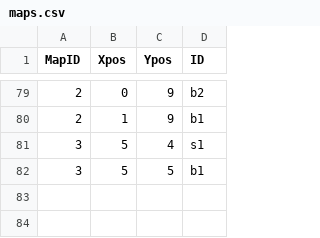
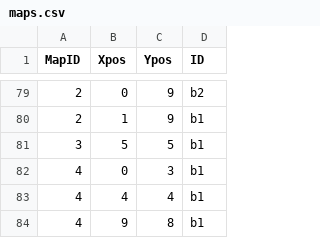
Before and after one commit to Lesovikk/Physics-Engine, a CSV file: Game_Engine/Shared/Resources/maps/maps.csv, drawn as a sheet; only a part is shown, gaps mark what is left out; removed rows and columns are numbered as before the commit, all else as after; the diff names each change by its address in the sheet, - before the commit and + after, or states it on an @@ line.

```diff
--- a/Game_Engine/Shared/Resources/maps/maps.csv
+++ b/Game_Engine/Shared/Resources/maps/maps.csv
-row 81: 3 | 5 | 4 | s1
+row 82: 4 | 0 | 3 | b1
+row 83: 4 | 4 | 4 | b1
+row 84: 4 | 9 | 8 | b1
```
Also changed, not shown: 6 other files.
